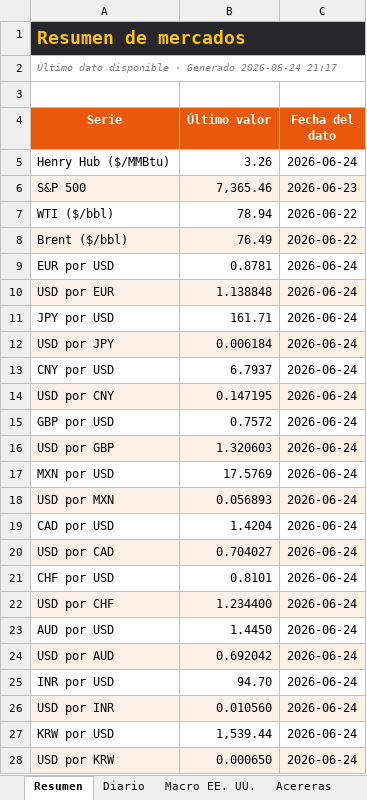
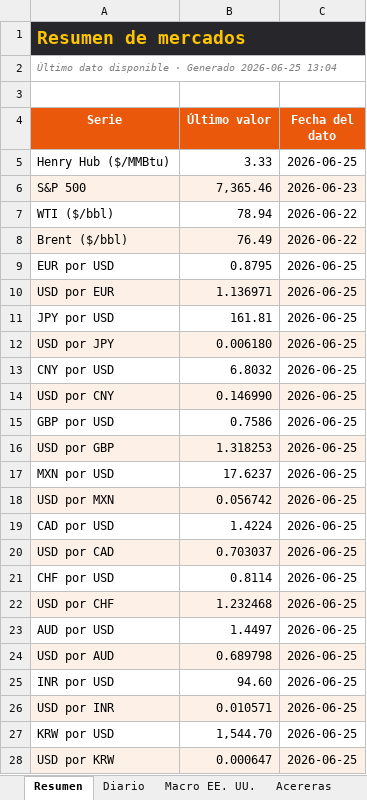
Before and after one commit to benjany2011-sys/Indicators, an Excel workbook: resultados/mercados_reciente.xlsx, sheet Resumen, drawn as a sheet; only a part is shown; values as stored, in another font and other column widths than the file's, no borders; the diff covers the shown part only; the diff names each change by its address in the sheet, - before the commit and + after, or states it on an @@ line.

```diff
--- a/resultados/mercados_reciente.xlsx (sheet Resumen)
+++ b/resultados/mercados_reciente.xlsx (sheet Resumen)
-A2 (Serie): …· Generado 2026-06-24 21:17
+A2 (Serie): …· Generado 2026-06-25 13:04
-B5 (Último valor): 3.26
+B5 (Último valor): 3.33
-C5 (Fecha del dato): 2026-06-24
+C5 (Fecha del dato): 2026-06-25
-B9 (Último valor): 0.8781
+B9 (Último valor): 0.8795
-C9:C28 (Fecha del dato): 2026-06-24
+C9:C28 (Fecha del dato): 2026-06-25
-B10 (Último valor): 1.138848
+B10 (Último valor): 1.136971
-B11 (Último valor): 161.71
+B11 (Último valor): 161.81
-B12 (Último valor): 0.006184
+B12 (Último valor): 0.006180
-B13 (Último valor): 6.7937
+B13 (Último valor): 6.8032
-B14 (Último valor): 0.147195
+B14 (Último valor): 0.146990
-B15 (Último valor): 0.7572
+B15 (Último valor): 0.7586
-B16 (Último valor): 1.320603
+B16 (Último valor): 1.318253
-B17 (Último valor): 17.5769
+B17 (Último valor): 17.6237
-B18 (Último valor): 0.056893
+B18 (Último valor): 0.056742
-B19 (Último valor): 1.4204
+B19 (Último valor): 1.4224
-B20 (Último valor): 0.704027
+B20 (Último valor): 0.703037
-B21 (Último valor): 0.8101
+B21 (Último valor): 0.8114
-B22 (Último valor): 1.234400
+B22 (Último valor): 1.232468
-B23 (Último valor): 1.4450
+B23 (Último valor): 1.4497
-B24 (Último valor): 0.692042
+B24 (Último valor): 0.689798
-B25 (Último valor): 94.70
+B25 (Último valor): 94.60
-B26 (Último valor): 0.010560
+B26 (Último valor): 0.010571
-B27 (Último valor): 1,539.44
+B27 (Último valor): 1,544.70
-B28 (Último valor): 0.000650
+B28 (Último valor): 0.000647
```
Also changed, not shown: 2 added rows and 1 edited cell elsewhere in this sheet, sheet Diario, sheet Acereras, sheet Macro EE. UU., charts or pictures, 5 other files.
